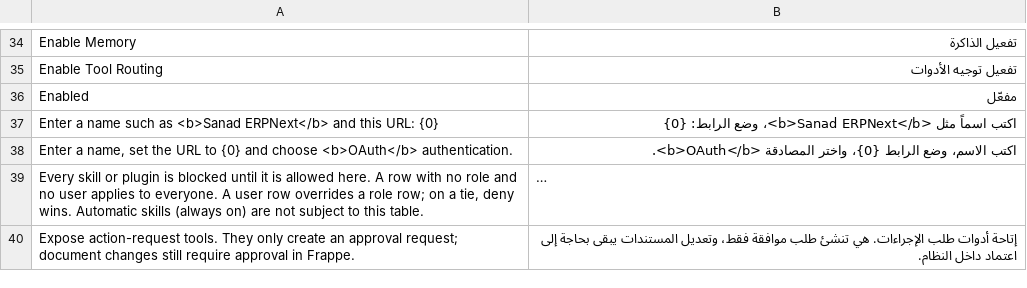
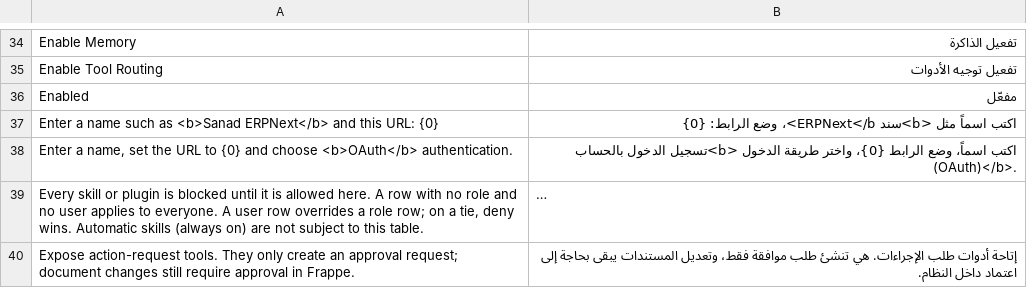
Before and after one commit to SANAD-Digital/ai_agent, a CSV file: ai_agent/translations/ar.csv, drawn as a sheet; only a part is shown, gaps mark what is left out; long unchanged cells end in …; the diff covers the shown part only; the diff names each change by its address in the sheet, - before the commit and + after, or states it on an @@ line.

```diff
--- a/ai_agent/translations/ar.csv
+++ b/ai_agent/translations/ar.csv
-B37: …اسماً مثل <b>Sanad ERPNext</b>، وضع…
+B37: …اسماً مثل <b>سند ERPNext</b>، وضع…
-B38: اكتب الاسم، وضع الرابط {0}، واختر المصادقة <b>OAuth</b>.
+B38: اكتب اسماً، وضع الرابط {0}، واختر طريقة الدخول <b>تسجيل الدخول بالحساب (OAuth)</b>.
```
Also changed, not shown: 3 added rows and 40 edited cells elsewhere in this file, 1 other file.
